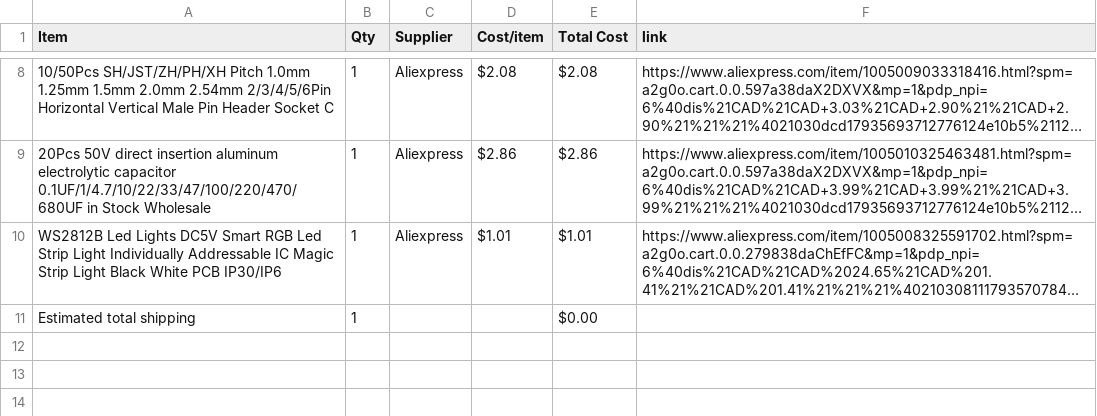
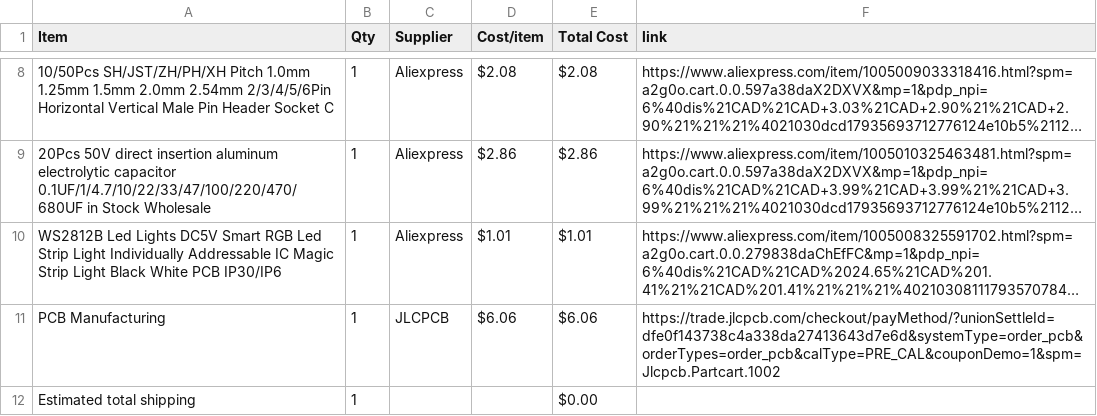
Before and after one commit to Smileydude23/Half-Life---Week-4-Displays, a CSV file: BOM.csv, drawn as a sheet; only a part is shown, gaps mark what is left out; long unchanged cells end in …; the diff names each change by its address in the sheet, - before the commit and + after, or states it on an @@ line.

Commit message:
Sync Displays from Half Life

```diff
--- a/BOM.csv
+++ b/BOM.csv
+row 11: PCB Manufacturing | 1 | JLCPCB | $6.06 | $6.06 | https://trade.jlcpcb.com/checkout/payMethod/?unionSettleId=dfe0f143738c4a338da27413643d7e6d&systemType=order_pcb&orderTypes=order_pcb&calType=PRE_CAL&couponDemo=1&spm=Jlcpcb.Partcart.1002
```
